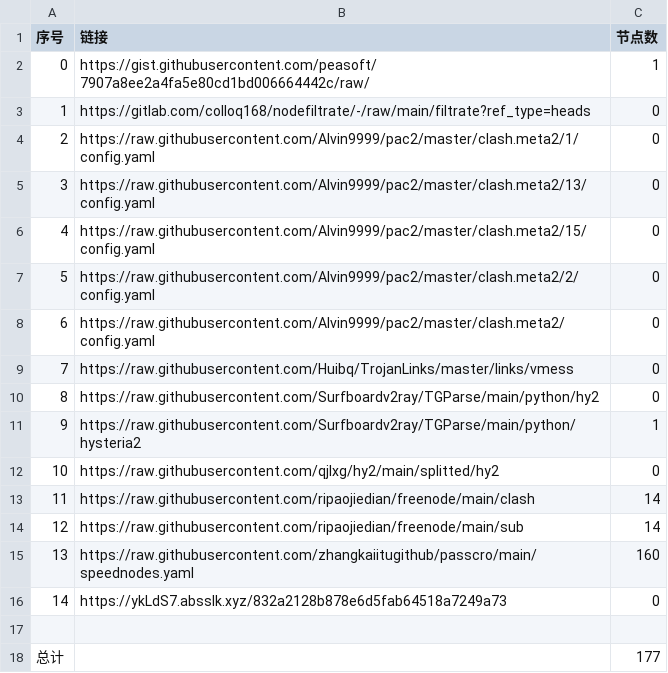
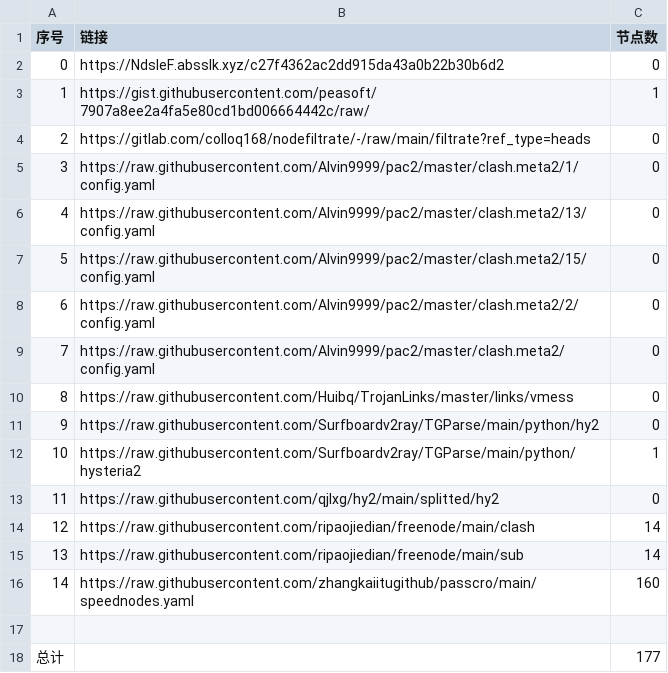
Before and after one commit to BiliRumble/NoMoreRules, a CSV file: list_result.csv, drawn as a sheet; removed rows and columns are numbered as before the commit, all else as after; the diff names each change by its address in the sheet, - before the commit and + after, or states it on an @@ line.

```diff
--- a/list_result.csv
+++ b/list_result.csv
+row 2: 0 | https://NdsIeF.absslk.xyz/c27f4362ac2dd915da43a0b22b30b6d2 | 0
@@ column A (序号) renumbered between rows 3 and 16 @@
-row 16: 14 | https://ykLdS7.absslk.xyz/832a2128b878e6d5fab64518a7249a73 | 0
```
Also changed, not shown: 26 other files.
